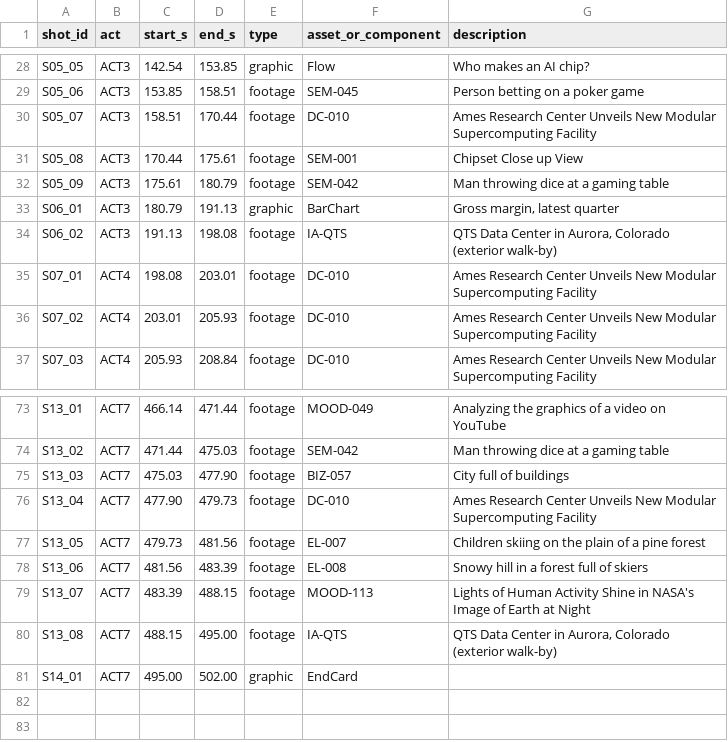
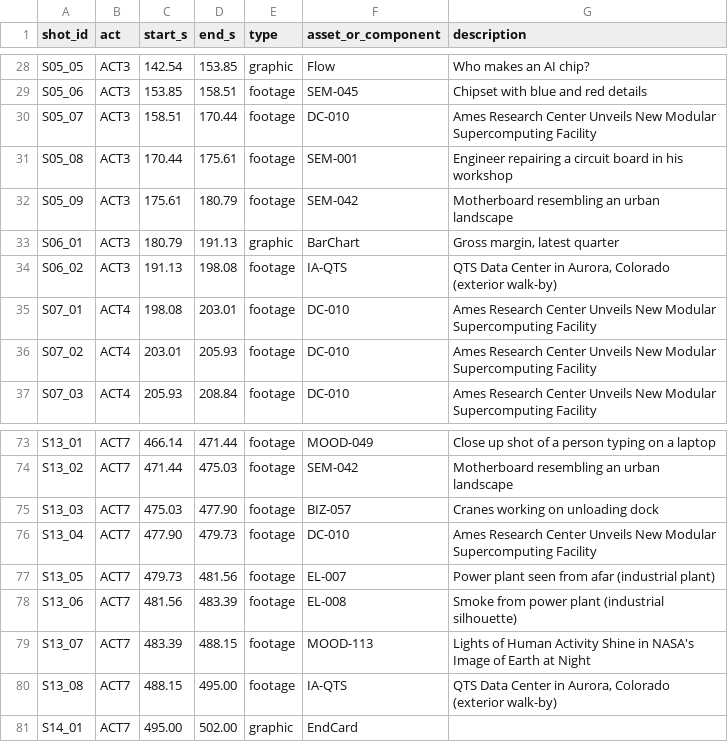
Before and after one commit to cgcdspark/cgcd, a CSV file: THE_BIG_PICTURE/03_STORYBOARD/shot_list_resolved.csv, drawn as a sheet; only a part is shown, gaps mark what is left out; the diff covers the shown part only; the diff names each change by its address in the sheet, - before the commit and + after, or states it on an @@ line.

```diff
--- a/THE_BIG_PICTURE/03_STORYBOARD/shot_list_resolved.csv
+++ b/THE_BIG_PICTURE/03_STORYBOARD/shot_list_resolved.csv
-G29 (description): Person betting on a poker game
+G29 (description): Chipset with blue and red details
-G31 (description): Chipset Close up View
+G31 (description): Engineer repairing a circuit board in his workshop
-G32 (description): Man throwing dice at a gaming table
+G32 (description): Motherboard resembling an urban landscape
-G73 (description): Analyzing the graphics of a video on YouTube
+G73 (description): Close up shot of a person typing on a laptop
-G74 (description): Man throwing dice at a gaming table
+G74 (description): Motherboard resembling an urban landscape
-G75 (description): City full of buildings
+G75 (description): Cranes working on unloading dock
-G77 (description): Children skiing on the plain of a pine forest
+G77 (description): Power plant seen from afar (industrial plant)
-G78 (description): Snowy hill in a forest full of skiers
+G78 (description): Smoke from power plant (industrial silhouette)
```
Also changed, not shown: 47 edited cells elsewhere in this file, THE_BIG_PICTURE/04_FOOTAGE/asset_manifest.csv, 13 other files.
